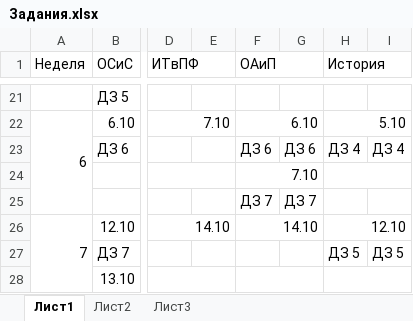
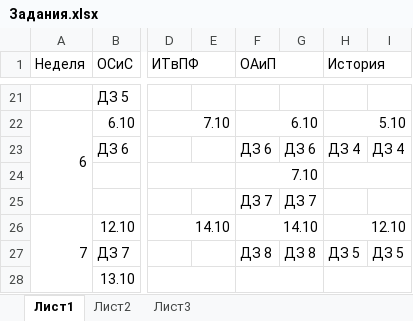
Before and after one commit to citerm/test, an Excel workbook: Задания.xlsx, sheet Лист1, drawn as a sheet; only a part is shown, gaps mark what is left out; values as stored, in another font and other column widths than the file's, no cell formats; the diff names each change by its address in the sheet, - before the commit and + after, or states it on an @@ line.

Commit message:
трекер + задания по истории + осис + оаип

```diff
--- a/Задания.xlsx (sheet Лист1)
+++ b/Задания.xlsx (sheet Лист1)
-F27 (ОАиП): (empty)
+F27 (ОАиП): ДЗ 8
-G27: (empty)
+G27: ДЗ 8
```
Also changed, not shown: cell formats, 8 other files.
